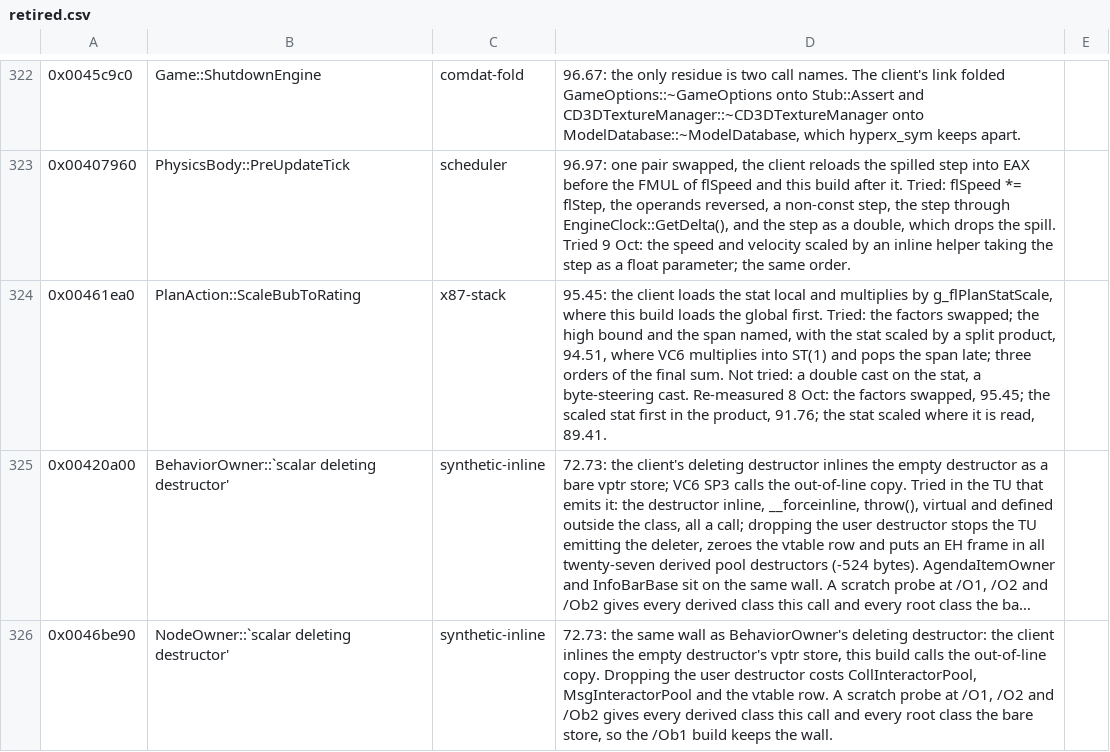
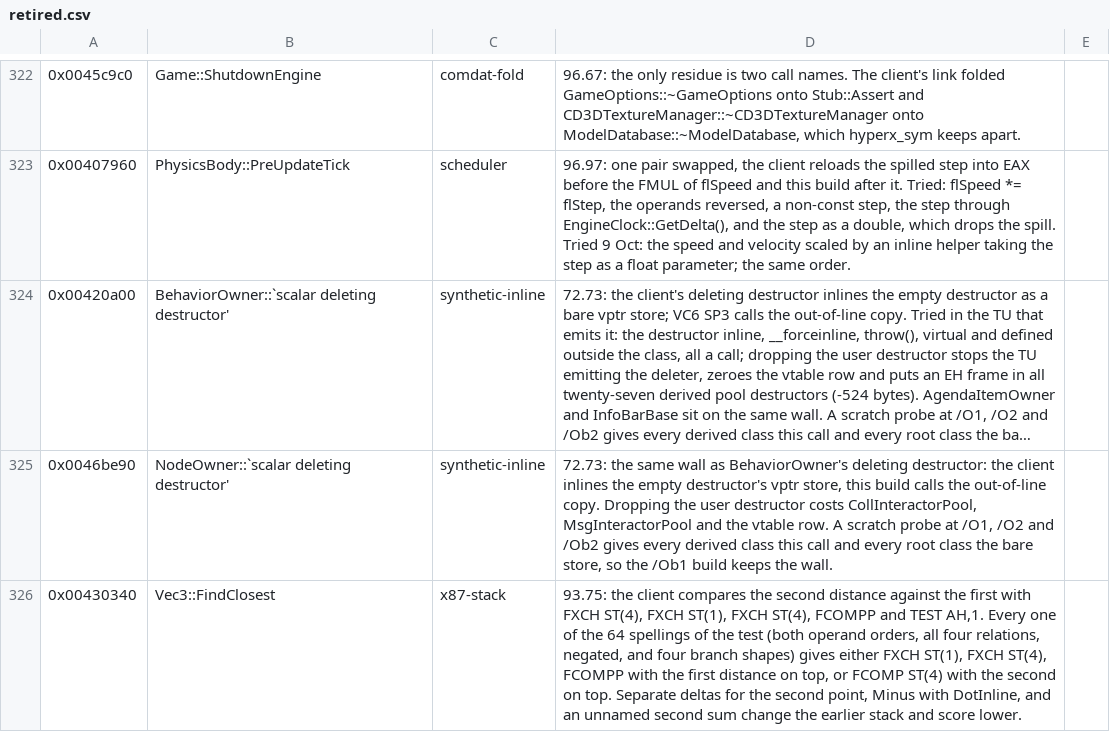
Before and after one commit to zach2good/hyperblade-20XX, a CSV file: symbols/retired.csv, drawn as a sheet; only a part is shown, gaps mark what is left out; the shorter side is filled out with more unchanged rows; long unchanged cells end in …; the diff names each change by its address in the sheet, - before the commit and + after, or states it on an @@ line.

Commit message:
Match `PlanAction::ScaleBubToRating`

```diff
--- a/symbols/retired.csv
+++ b/symbols/retired.csv
-row 324: 0x00461ea0 | PlanAction::ScaleBubToRating | x87-stack | 95.45: the client loads the stat local and multiplies by g_flPlanStatScale, where this build loads the global first. Tried: the factors swapped; the high bound and the span named, with the stat scaled by a split product, 94.51, where VC6 multiplies into ST(1) and pops the span late; three orders of the final sum. Not tried: a double cast on the stat, a byte-steering cast. Re-measured 8 Oct: the factors swapped, 95.45; the scaled stat first in the product, 91.76; the stat scaled where it is read, 89.41.
```
Also changed, not shown: 1 other file.
